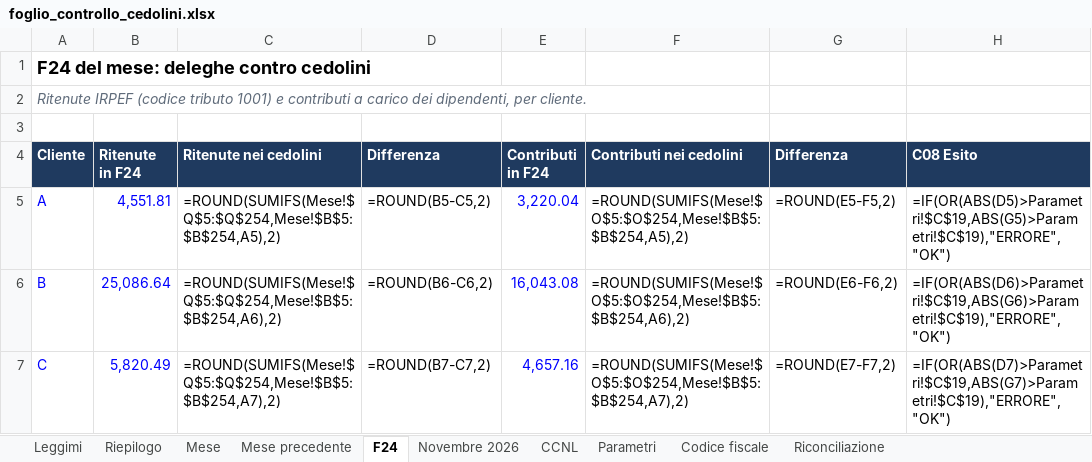
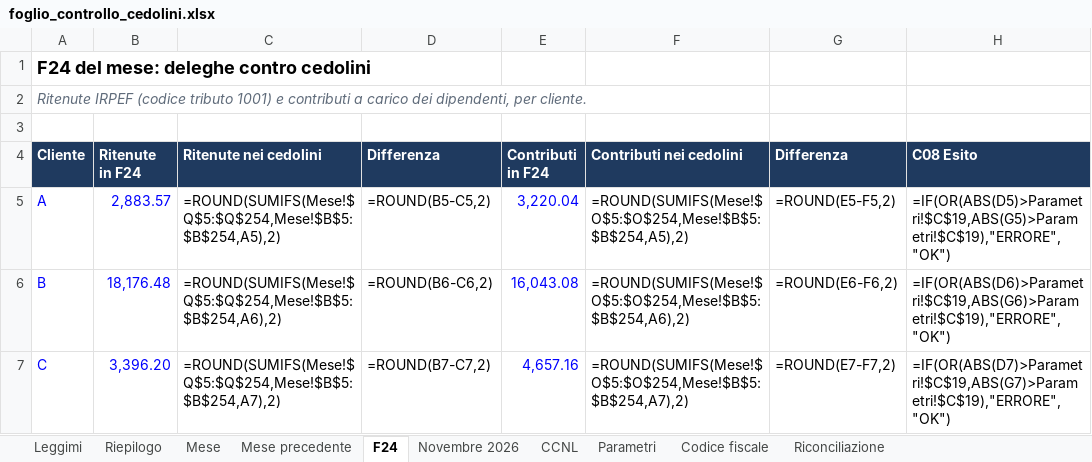
Before and after one commit to D0M3N1C0X/controlli-cedolini, an Excel workbook: deliverables/foglio_controllo_cedolini.xlsx, sheet F24, drawn as a sheet; values as stored, in another font and other column widths than the file's, no borders; formulas without a stored value are shown as written; conditional formats not drawn; the diff names each change by its address in the sheet, - before the commit and + after, or states it on an @@ line.

```diff
--- a/deliverables/foglio_controllo_cedolini.xlsx (sheet F24)
+++ b/deliverables/foglio_controllo_cedolini.xlsx (sheet F24)
-B5 (Ritenute in F24): 4,551.81
+B5 (Ritenute in F24): 2,883.57
-B6 (Ritenute in F24): 25,086.64
+B6 (Ritenute in F24): 18,176.48
-B7 (Ritenute in F24): 5,820.49
+B7 (Ritenute in F24): 3,396.20
```
Also changed, not shown: sheet Riconciliazione, sheet Mese, sheet Mese precedente, sheet Parametri, sheet Riepilogo, sheet Leggimi, 36 other files.
